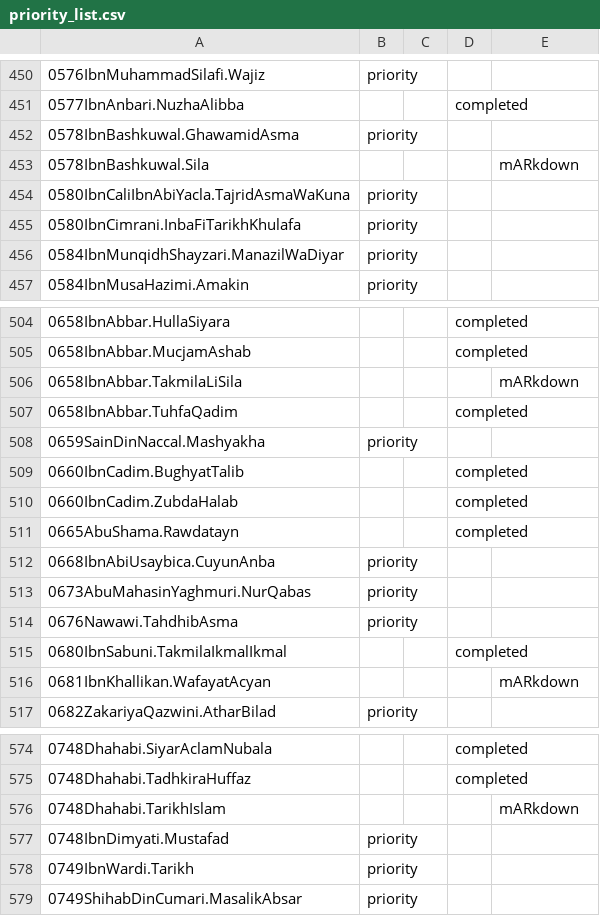
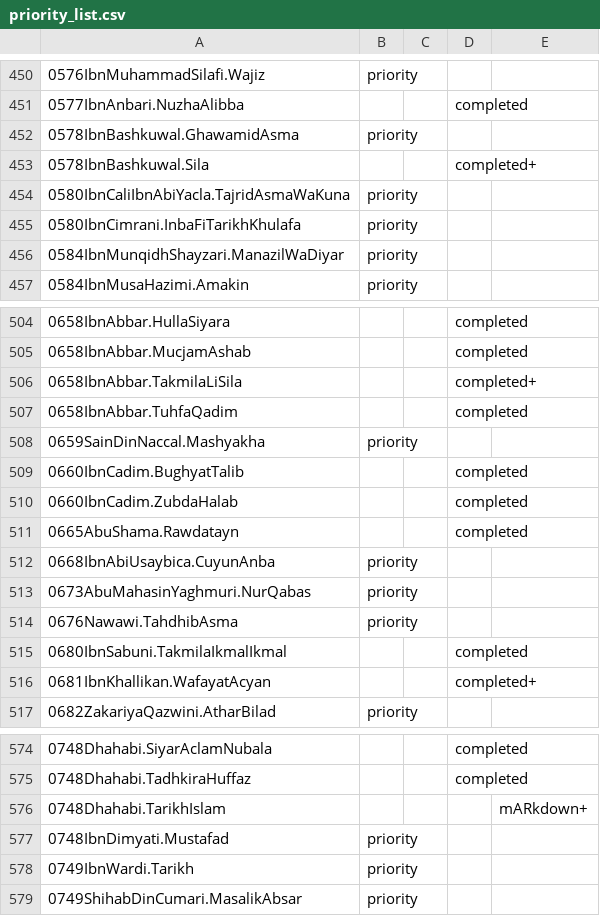
Before and after one commit to OpenITI/Annotation, a CSV file: priority_list.csv, drawn as a sheet; only a part is shown, gaps mark what is left out; the diff names each change by its address in the sheet, - before the commit and + after, or states it on an @@ line.

Commit message:
priority list --- minor update

```diff
--- a/priority_list.csv
+++ b/priority_list.csv
-D453: (empty)
+D453: completed+
-E453: mARkdown
+E453: (empty)
-D506: (empty)
+D506: completed+
-E506: mARkdown
+E506: (empty)
-D516: (empty)
+D516: completed+
-E516: mARkdown
+E516: (empty)
-E576: mARkdown
+E576: mARkdown+
```
